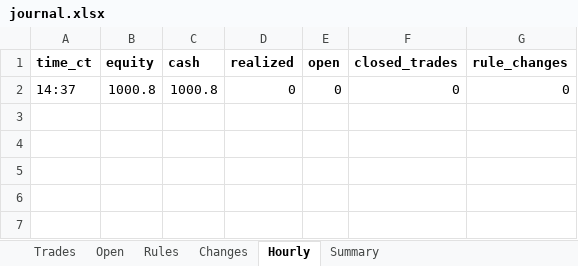
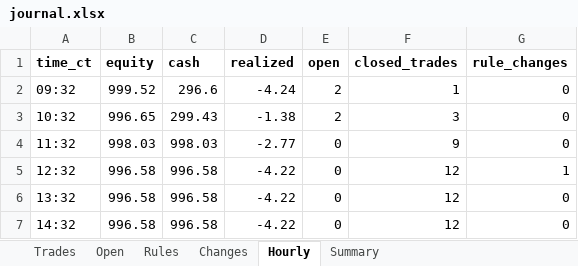
Before and after one commit to samson-ux/research-desk, an Excel workbook: paper-data/2026-10-16/journal.xlsx, sheet Hourly, drawn as a sheet; values as stored, in another font and other column widths than the file's, no borders; removed rows and columns are numbered as before the commit, all else as after; the diff names each change by its address in the sheet, - before the commit and + after, or states it on an @@ line.

```diff
--- a/paper-data/2026-10-16/journal.xlsx (sheet Hourly)
+++ b/paper-data/2026-10-16/journal.xlsx (sheet Hourly)
-row 2: 14:37 | 1000.8 | 1000.8 | 0 | 0 | 0 | 0
+row 2: 09:32 | 999.52 | 296.6 | -4.24 | 2 | 1 | 0
+row 3: 10:32 | 996.65 | 299.43 | -1.38 | 2 | 3 | 0
+row 4: 11:32 | 998.03 | 998.03 | -2.77 | 0 | 9 | 0
+row 5: 12:32 | 996.58 | 996.58 | -4.22 | 0 | 12 | 1
+row 6: 13:32 | 996.58 | 996.58 | -4.22 | 0 | 12 | 0
+row 7: 14:32 | 996.58 | 996.58 | -4.22 | 0 | 12 | 0
```
Also changed, not shown: sheet Trades, sheet Rules, sheet Summary, sheet Changes, 10 other files.
